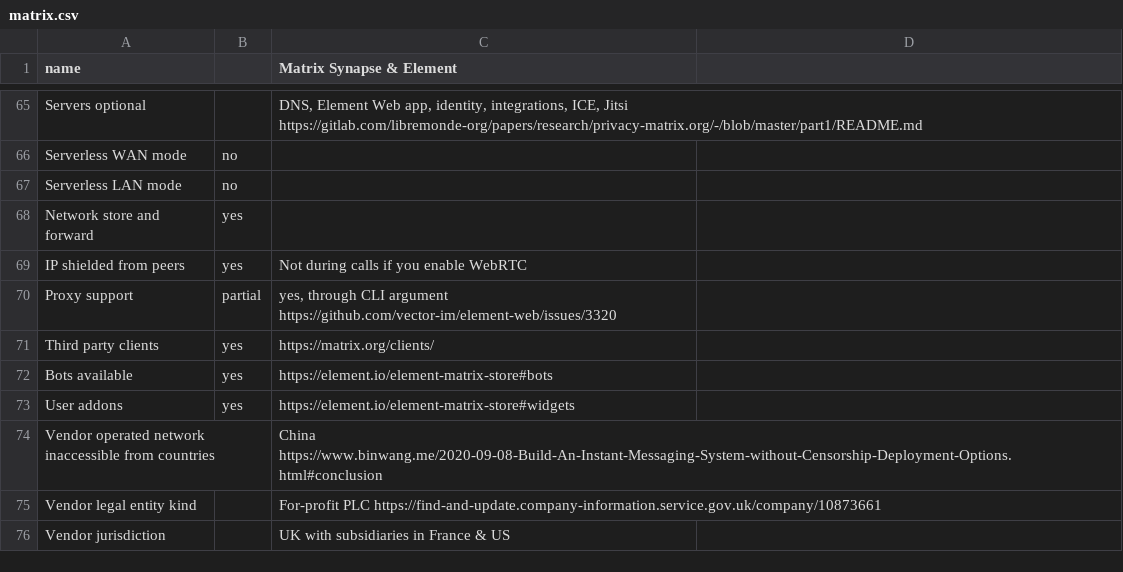
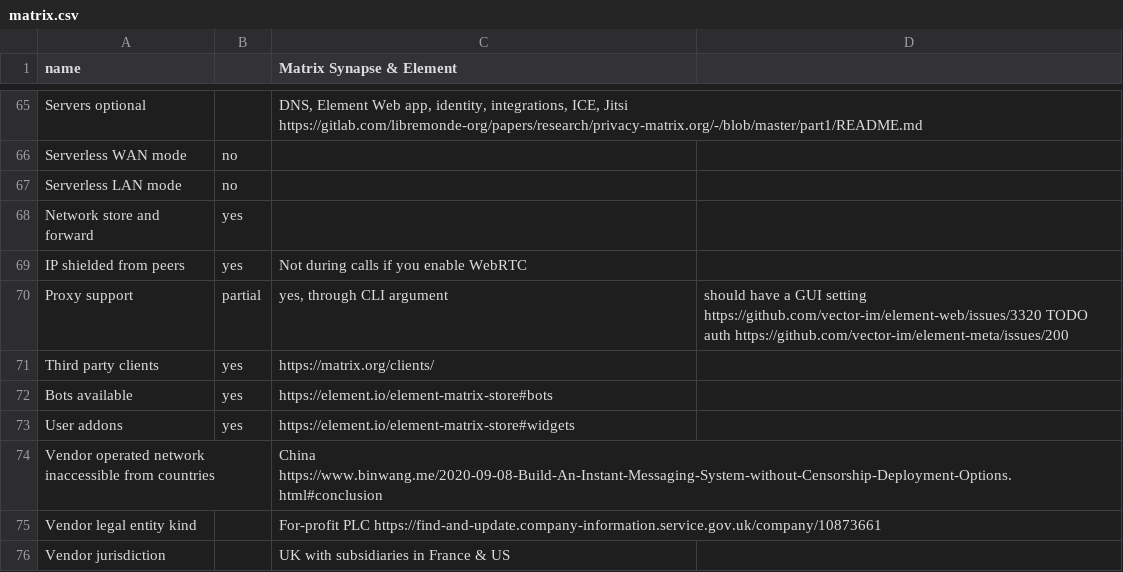
Before and after one commit to bkil/secuchart, a CSV file: data/matrix.csv, drawn as a sheet; only a part is shown, gaps mark what is left out.

Commit message:
matrix.csv: link to TODO auth issue for Tor SOCKS proxy

```diff
--- a/data/matrix.csv
+++ b/data/matrix.csv
@@ -69,3 +69,3 @@ Network store and forward;yes;;
 IP shielded from peers;yes;Not during calls if you enable WebRTC;
-Proxy support;partial;yes, through CLI argument https://github.com/vector-im/element-web/issues/3320;
+Proxy support;partial;yes, through CLI argument;should have a GUI setting https://github.com/vector-im/element-web/issues/3320 TODO auth https://github.com/vector-im/element-meta/issues/200
 Third party clients;yes;https://matrix.org/clients/;
```
